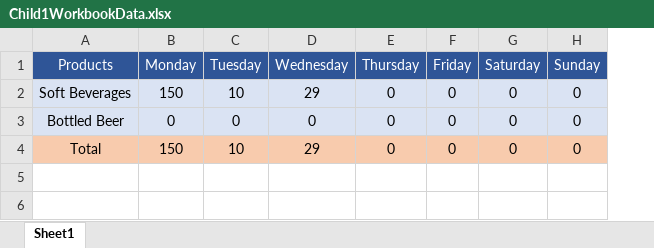
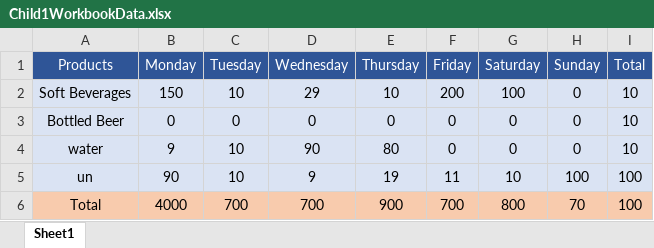
Before and after one commit to NagendraTeam/SpreadsheetWebApi, an Excel workbook: SampleSpreadSheetApp/assets/files/Child1WorkbookData.xlsx, sheet Sheet1, drawn as a sheet; values as stored, in another font and other column widths than the file's, no borders; addresses are those after the commit; the diff names each change by its address in the sheet, - before the commit and + after, or states it on an @@ line.

```diff
--- a/SampleSpreadSheetApp/assets/files/Child1WorkbookData.xlsx (sheet Sheet1)
+++ b/SampleSpreadSheetApp/assets/files/Child1WorkbookData.xlsx (sheet Sheet1)
+column I (Total), rows 2-3: 10 | 10; row 6: 100
-E2 (Thursday): 0
+E2 (Thursday): 10
-F2 (Friday): 0
+F2 (Friday): 200
-G2 (Saturday): 0
+G2 (Saturday): 100
+row 4: water | 9 | 10 | 90 | 80 | 0 | 0 | 0 | 10
+row 5: un | 90 | 10 | 9 | 19 | 11 | 10 | 100 | 100
-B6 (Monday): 150
+B6 (Monday): 4000
-C6 (Tuesday): 10
+C6 (Tuesday): 700
-D6 (Wednesday): 29
+D6 (Wednesday): 700
-E6 (Thursday): 0
+E6 (Thursday): 900
-F6 (Friday): 0
+F6 (Friday): 700
-G6 (Saturday): 0
+G6 (Saturday): 800
-H6 (Sunday): 0
+H6 (Sunday): 70
```
Also changed, not shown: SampleSpreadSheetApp/assets/files/Child2WorkbookData.xlsx, 35 other files.
